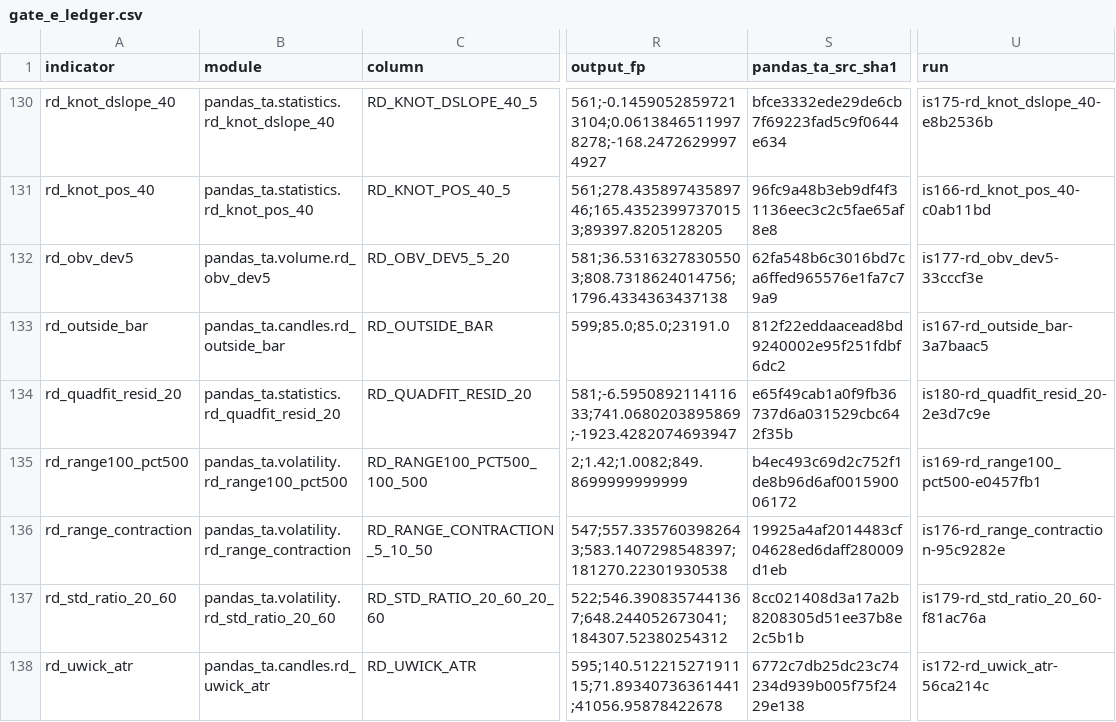
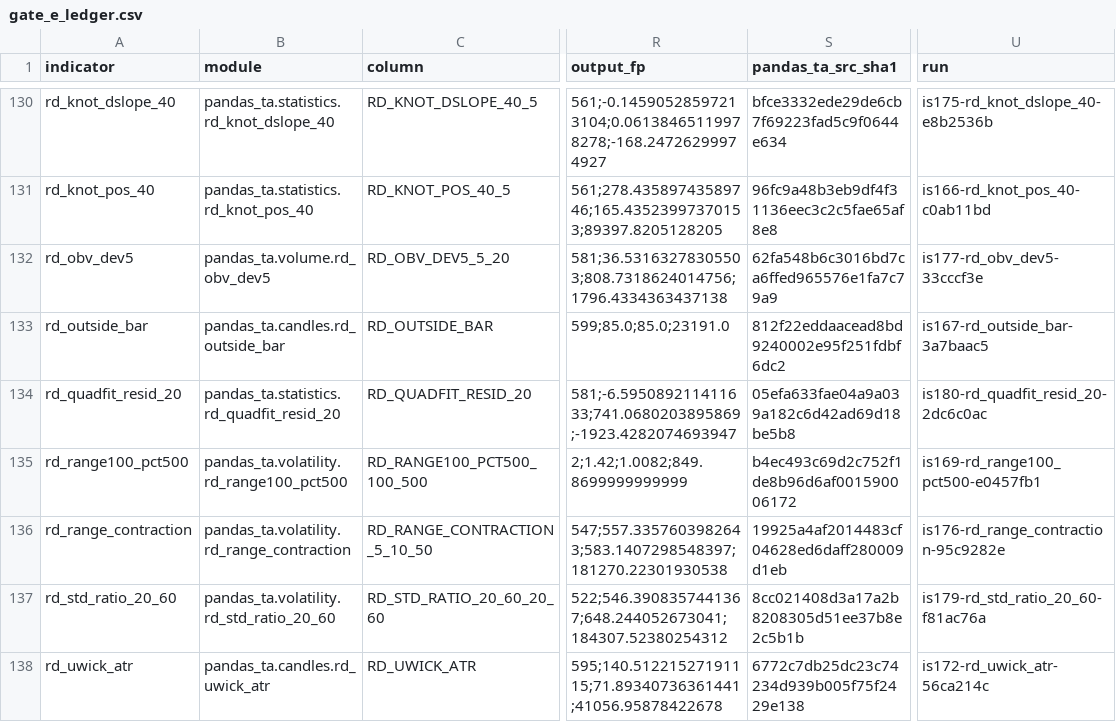
Before and after one commit to TolgaUyanik/PandasTa, a CSV file: docs/gate_e_ledger.csv, drawn as a sheet; only a part is shown, gaps mark what is left out; the diff names each change by its address in the sheet, - before the commit and + after, or states it on an @@ line.

Commit message:
RD-QUADFIT-RESID-20: record Gate E ledger row (round 3, re-run) -- DISCLOSE_GAP 0.8343 vs cfo_ta_Pctl, n=392886, unchanged from round 2. Refs #180

```diff
--- a/docs/gate_e_ledger.csv
+++ b/docs/gate_e_ledger.csv
-S134 (pandas_ta_src_sha1): e65f49cab1a0f9fb36737d6a031529cbc642f35b
+S134 (pandas_ta_src_sha1): 05efa633fae04a9a039a182c6d42ad69d18be5b8
-U134 (run): is180-rd_quadfit_resid_20-2e3d7c9e
+U134 (run): is180-rd_quadfit_resid_20-2dc6c0ac
```
